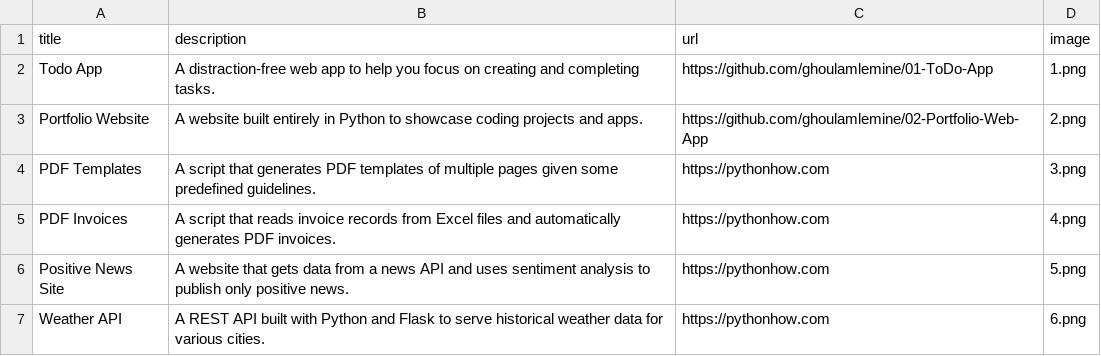
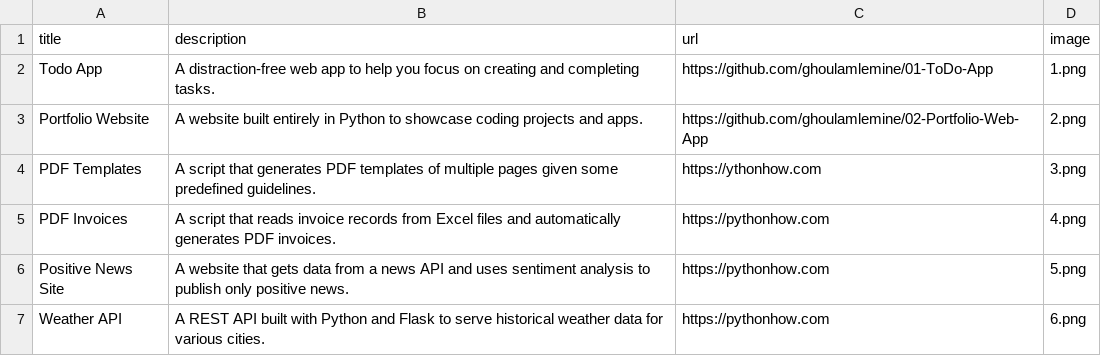
Before and after one commit to ghoulamlemine/02-Portfolio-Web-App, a CSV file: data.csv, drawn as a sheet; only a part is shown.

Commit message:
Initial commit with slite change

```diff
--- a/data.csv
+++ b/data.csv
@@ -3,3 +3,3 @@ Todo App;A distraction-free web app to help you focus on creating and completing
 Portfolio Website;A website built entirely in Python to showcase coding projects and apps.;https://github.com/ghoulamlemine/02-Portfolio-Web-App;2.png
-PDF Templates;A script that generates PDF templates of multiple pages given some predefined guidelines.;https://pythonhow.com;3.png
+PDF Templates;A script that generates PDF templates of multiple pages given some predefined guidelines.;https://ythonhow.com;3.png
 PDF Invoices;A script that reads invoice records from Excel files and automatically generates PDF invoices.;https://pythonhow.com;4.png
```
